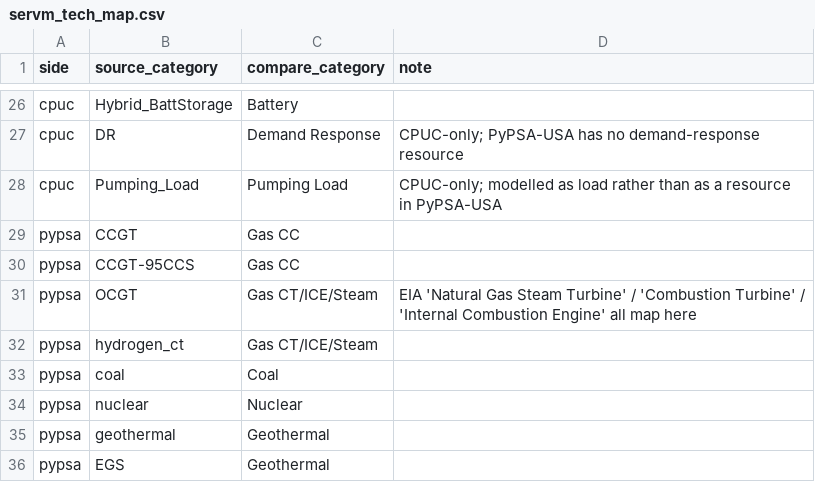
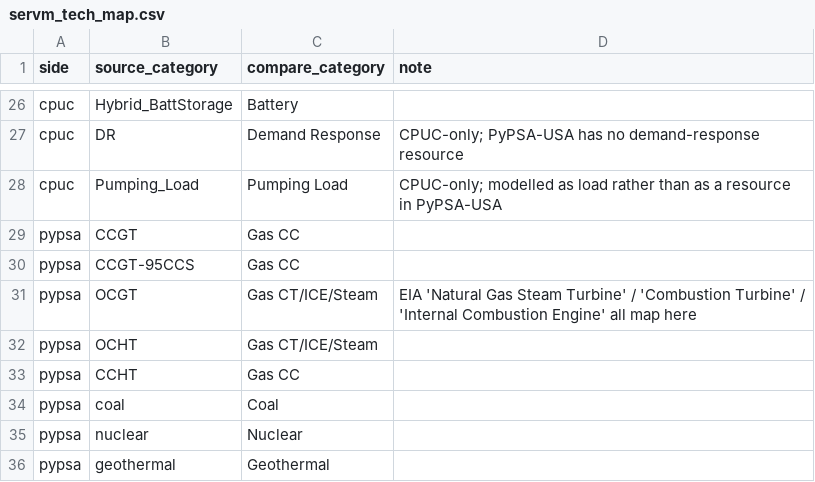
Before and after one commit to PyPSA/pypsa-usa, a CSV file: workflow/repo_data/CPUC/servm_tech_map.csv, drawn as a sheet; only a part is shown, gaps mark what is left out; the shorter side is filled out with more unchanged rows.

```diff
--- a/workflow/repo_data/CPUC/servm_tech_map.csv
+++ b/workflow/repo_data/CPUC/servm_tech_map.csv
@@ -31,3 +31,4 @@ pypsa,CCGT-95CCS,Gas CC,
 pypsa,OCGT,Gas CT/ICE/Steam,EIA 'Natural Gas Steam Turbine' / 'Combustion Turbine' / 'Internal Combustion Engine' all map here
-pypsa,hydrogen_ct,Gas CT/ICE/Steam,
+pypsa,OCHT,Gas CT/ICE/Steam,
+pypsa,CCHT,Gas CC,
 pypsa,coal,Coal,
```
Also changed, not shown: docs/source/configtables/costs.csv, 13 other files.
